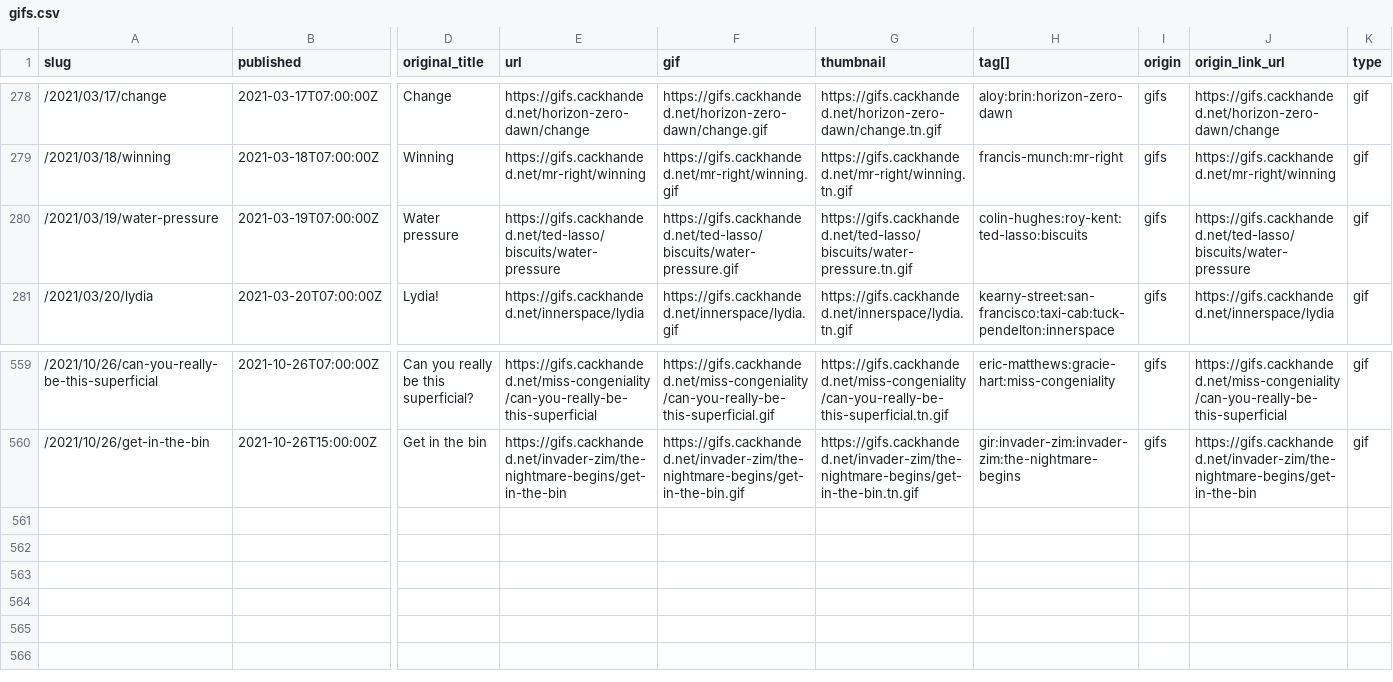
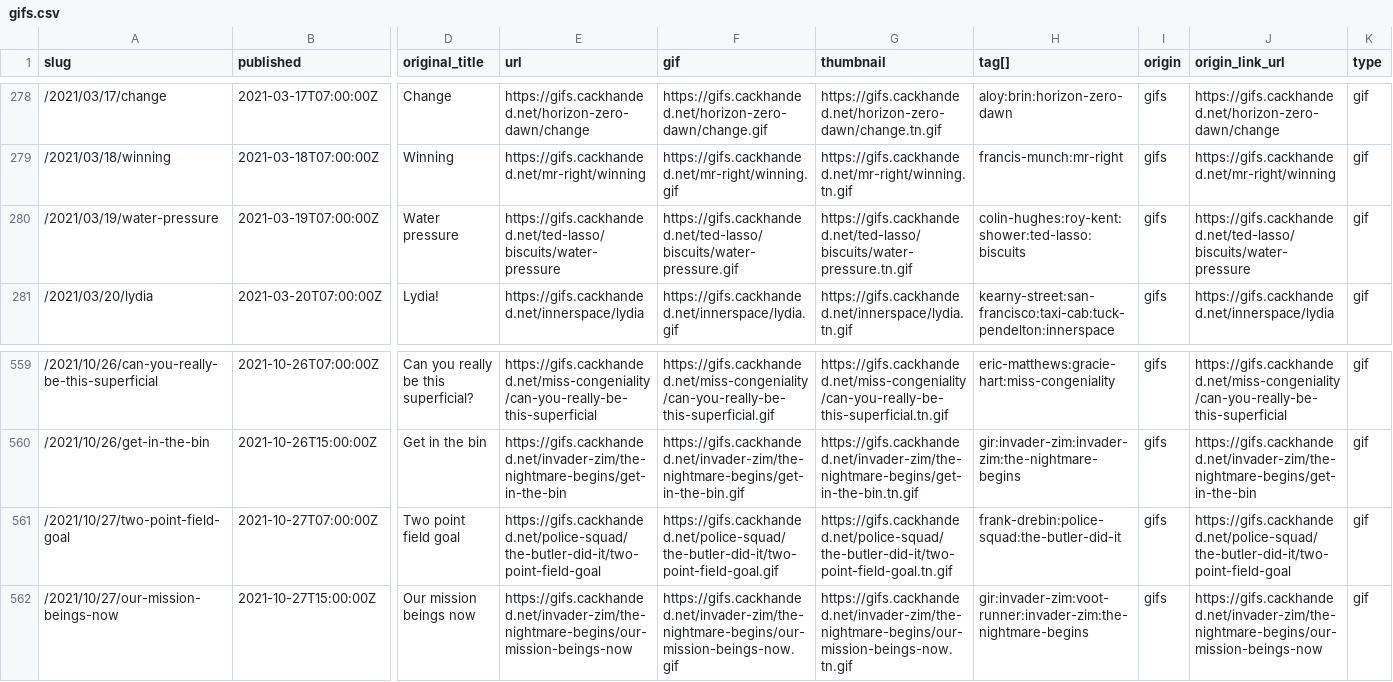
Before and after one commit to norm/marknormanfrancis.com, a CSV file: source/gifs.csv, drawn as a sheet; only a part is shown, gaps mark what is left out; rows hold the shown columns only; the diff names each change by its address in the sheet, - before the commit and + after, or states it on an @@ line.

```diff
--- a/source/gifs.csv
+++ b/source/gifs.csv
-H280 (tag[]): colin-hughes:roy-kent:ted-lasso:biscuits
+H280 (tag[]): colin-hughes:roy-kent:shower:ted-lasso:biscuits
+row 561: /2021/10/27/two-point-field-goal | 2021-10-27T07:00:00Z | Two point field goal | https://gifs.cackhanded.net/police-squad/the-butler-did-it/two-point-field-goal | https://gifs.cackhanded.net/police-squad/the-butler-did-it/two-point-field-goal.gif | https://gifs.cackhanded.net/police-squad/the-butler-did-it/two-point-field-goal.tn.gif | frank-drebin:police-squad:the-butler-did-it | gifs | https://gifs.cackhanded.net/police-squad/the-butler-did-it/two-point-field-goal | gif
+row 562: /2021/10/27/our-mission-beings-now | 2021-10-27T15:00:00Z | Our mission beings now | https://gifs.cackhanded.net/invader-zim/the-nightmare-begins/our-mission-beings-now | https://gifs.cackhanded.net/invader-zim/the-nightmare-begins/our-mission-beings-now.gif | https://gifs.cackhanded.net/invader-zim/the-nightmare-begins/our-mission-beings-now.tn.gif | gir:invader-zim:voot-runner:invader-zim:the-nightmare-begins | gifs | https://gifs.cackhanded.net/invader-zim/the-nightmare-begins/our-mission-beings-now | gif
```
Also changed, not shown: 5 other files.
